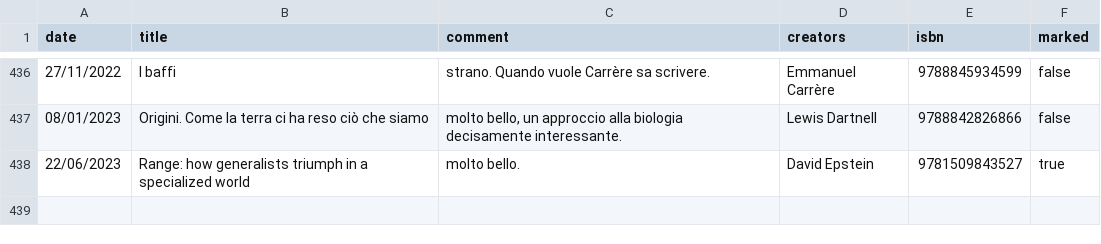
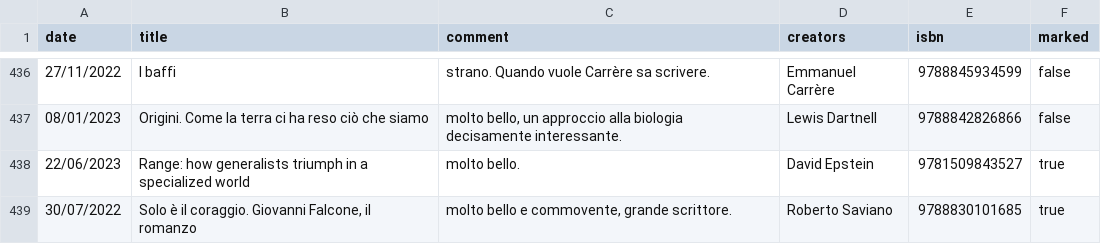
Before and after one commit to andreaiacono/books, a CSV file: data/reading-log.csv, drawn as a sheet; only a part is shown, gaps mark what is left out; the diff names each change by its address in the sheet, - before the commit and + after, or states it on an @@ line.

Commit message:
log: Solo è il coraggio. Giovanni Falcone, il romanzo

```diff
--- a/data/reading-log.csv
+++ b/data/reading-log.csv
+row 439: 30/07/2022 | Solo è il coraggio. Giovanni Falcone, il romanzo | molto bello e commovente, grande scrittore. | Roberto Saviano | 9788830101685 | true
```
